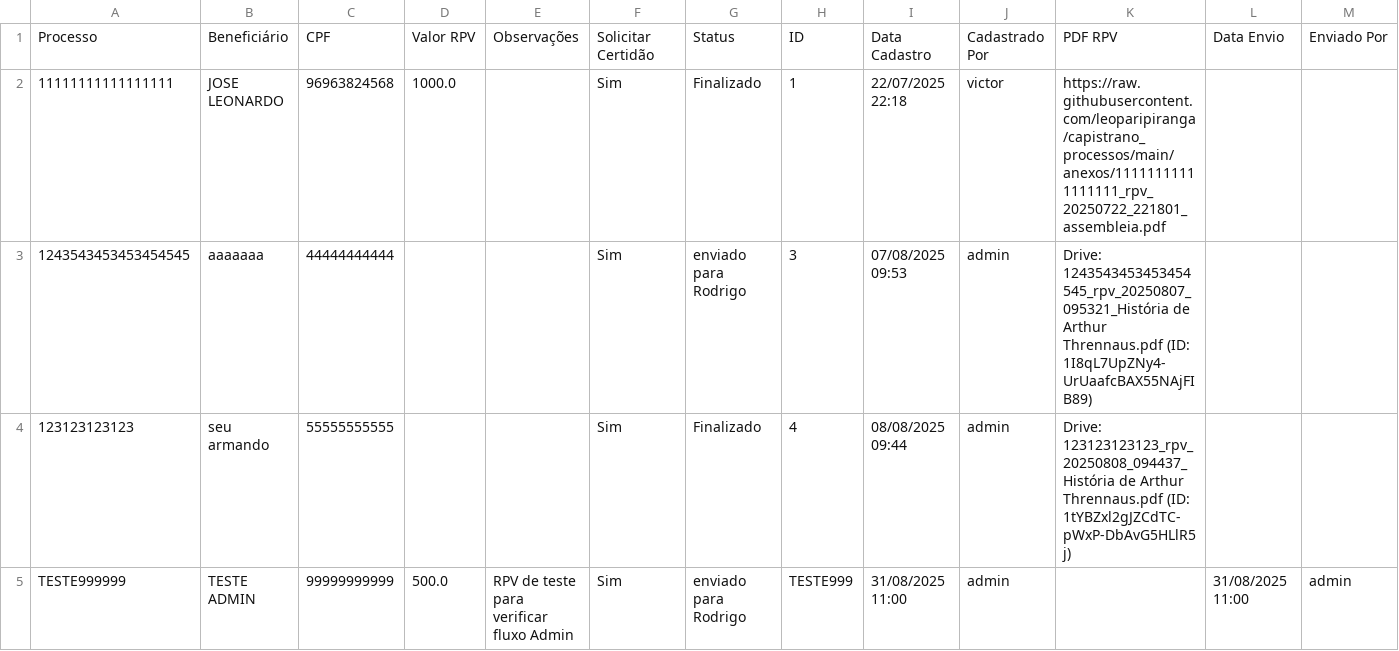
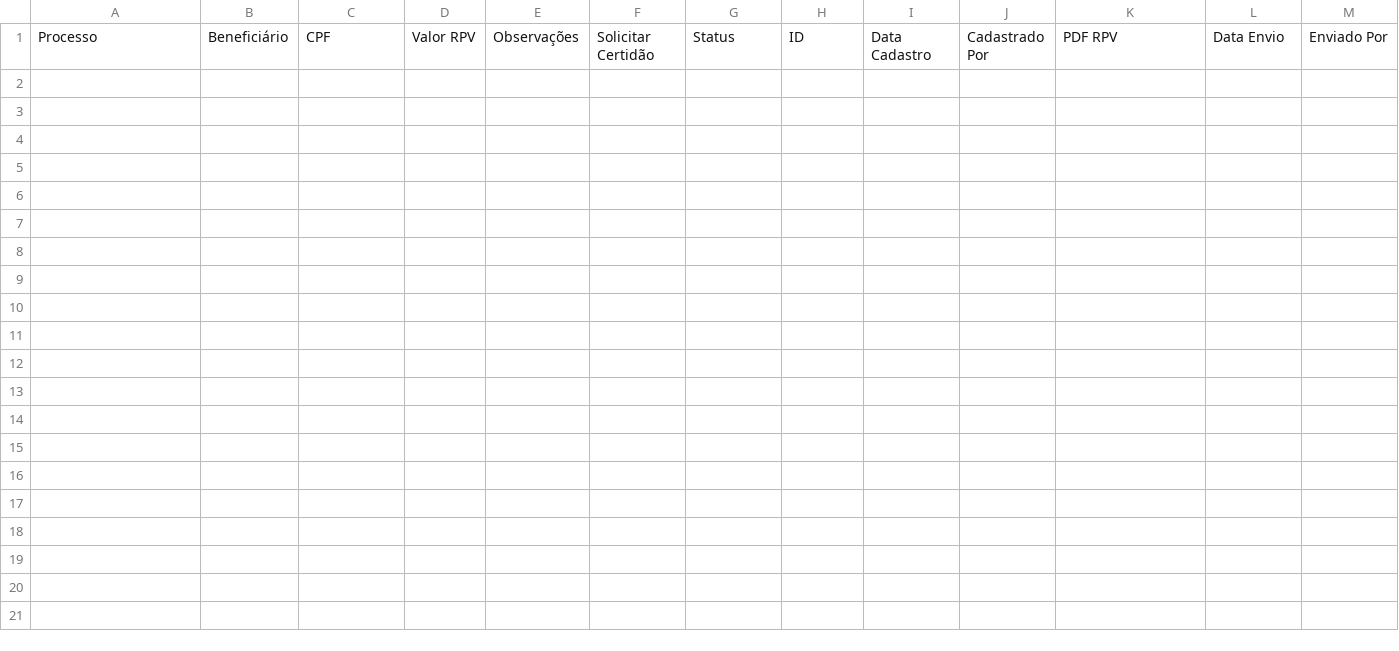
Before and after one commit to leoparipiranga/capistrano_processos, a CSV file: bases/lista_rpv.csv, drawn as a sheet; only a part is shown; rows hold the shown columns only; the diff names each change by its address in the sheet, - before the commit and + after, or states it on an @@ line.

Commit message:
Atualização via Streamlit 31/08/2025 14:14:47

```diff
--- a/bases/lista_rpv.csv
+++ b/bases/lista_rpv.csv
-row 2: 11111111111111111 | JOSE LEONARDO | 96963824568 | 1000.0 |  | Sim | Finalizado | 1 | 22/07/2025 22:18 | victor | https://raw.githubusercontent.com/leoparipiranga/capistrano_processos/main/anexos/11111111111111111_rpv_20250722_221801_assembleia.pdf
-row 3: 1243543453453454545 | aaaaaaa | 44444444444 |  |  | Sim | enviado para Rodrigo | 3 | 07/08/2025 09:53 | admin | Drive: 1243543453453454545_rpv_20250807_095321_História de Arthur Thrennaus.pdf (ID: 1I8qL7UpZNy4-UrUaafcBAX55NAjFIB89)
-row 4: 123123123123 | seu armando | 55555555555 |  |  | Sim | Finalizado | 4 | 08/08/2025 09:44 | admin | Drive: 123123123123_rpv_20250808_094437_História de Arthur Thrennaus.pdf (ID: 1tYBZxl2gJZCdTC-pWxP-DbAvG5HLlR5j)
-row 5: TESTE999999 | TESTE ADMIN | 99999999999 | 500.0 | RPV de teste para verificar fluxo Admin | Sim | enviado para Rodrigo | TESTE999 | 31/08/2025 11:00 | admin |  | 31/08/2025 11:00 | admin
```
